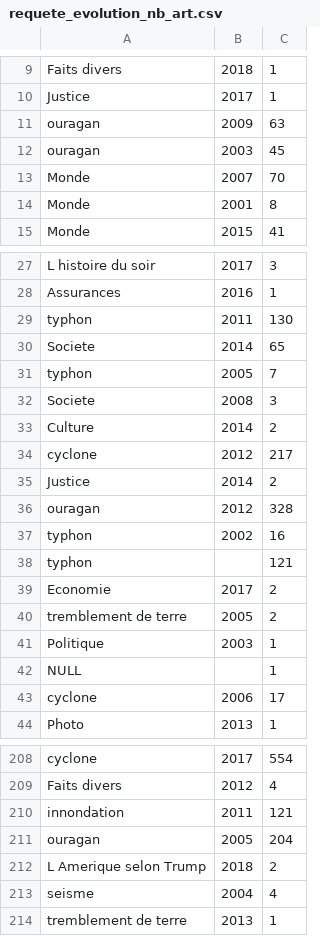
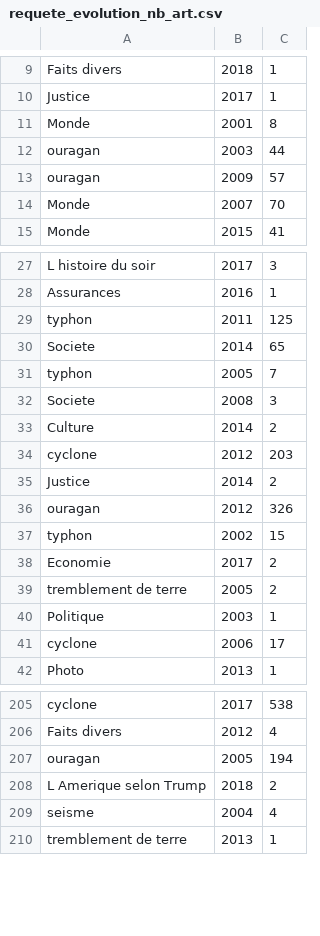
Before and after one commit to NicolasBroute/Projet_Tableau_de_Bord, a CSV file: Requetes/requete_evolution_nb_art.csv, drawn as a sheet; only a part is shown, gaps mark what is left out; removed rows and columns are numbered as before the commit, all else as after; the diff covers the shown part only; the diff names each change by its address in the sheet, - before the commit and + after, or states it on an @@ line.

```diff
--- a/Requetes/requete_evolution_nb_art.csv
+++ b/Requetes/requete_evolution_nb_art.csv
-row 11: ouragan | 2009 | 63
@@ row 14 moved to row 11: Monde @@
-C12: 45
+C12: 44
+row 13: ouragan | 2009 | 57
-C29: 130
+C29: 125
-C34: 217
+C34: 203
-C36: 328
+C36: 326
-C37: 16
+C37: 15
-row 38: typhon |  | 121
-row 42: NULL |  | 1
-C205: 554
+C205: 538
@@ row 210 moved to row 204: innondation @@
-C207: 204
+C207: 194
```
Also changed, not shown: 3 added rows, 5 removed rows, 6 moved rows and 32 edited cells elsewhere in this file, Requetes/requete_nb_articles_theme.csv, Requetes/requete_pays_plus_touches.csv, 3 other files.
